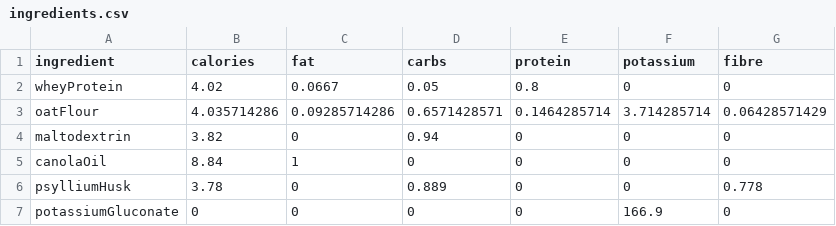
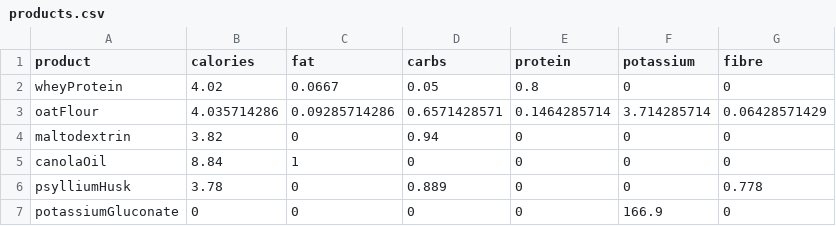
Before and after one commit to lb0wer/goop, a CSV file: src/data/products.csv (was src/data/ingredients.csv), drawn as a sheet.

Commit message:
changed ingredients csv and json database to products db. added checkNutrients.js function to backend

```diff
--- a/src/data/ingredients.csv
+++ b/src/data/products.csv
@@ -1,2 +1,2 @@
-ingredient,calories,fat,carbs,protein,potassium,fibre
+product,calories,fat,carbs,protein,potassium,fibre
 wheyProtein,4.02,0.0667,0.05,0.8,0,0
```
Also changed, not shown: 9 other files.
